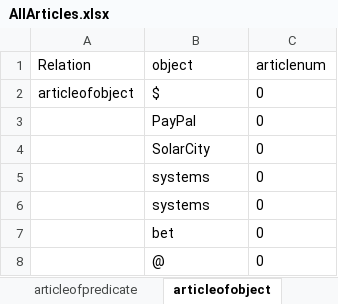
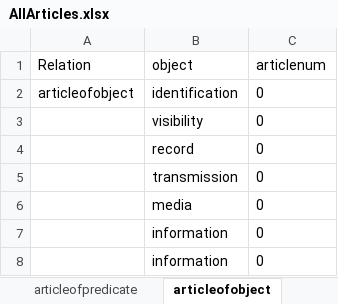
Before and after one commit to SEMOSS/Semoss, an Excel workbook: NLPartifacts/AllArticles.xlsx, sheet articleofobject, drawn as a sheet; values as stored, in another font and other column widths than the file's, no borders; removed rows and columns are numbered as before the commit, all else as after; the diff names each change by its address in the sheet, - before the commit and + after, or states it on an @@ line.

```diff
--- a/NLPartifacts/AllArticles.xlsx (sheet articleofobject)
+++ b/NLPartifacts/AllArticles.xlsx (sheet articleofobject)
-B2 (object): $
+B2 (object): identification
-row 3:  | PayPal | 0
-B3 (object): SolarCity
+B3 (object): visibility
+row 4:  | record | 0
-B5 (object): systems
+B5 (object): transmission
-B6 (object): systems
+B6 (object): media
-B7 (object): bet
+B7 (object): information
-B8 (object): @
+B8 (object): information
```
Also changed, not shown: sheet subjectofpredicate, sheet predicateofobject, sheet objectofsubject, sheet subjectexpanded, sheet objectexpanded, sheet predicatepos, 9 more sheets.
